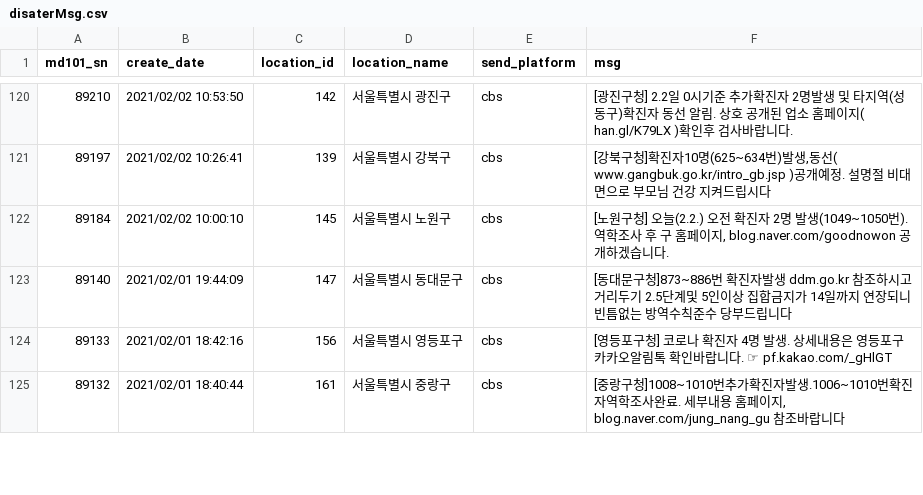
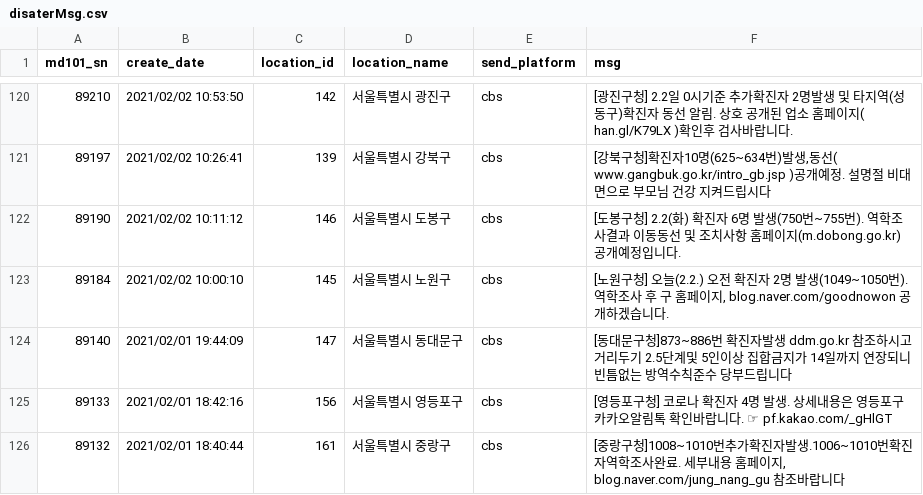
Before and after one commit to pofwhch/mynode, a CSV file: disaterMsg.csv, drawn as a sheet; only a part is shown, gaps mark what is left out; the diff covers the shown part only; the diff names each change by its address in the sheet, - before the commit and + after, or states it on an @@ line.

Commit message:
add sido list

```diff
--- a/disaterMsg.csv
+++ b/disaterMsg.csv
+row 122: 89190 | 2021/02/02 10:11:12 | 146 | 서울특별시 도봉구 | cbs | [도봉구청] 2.2(화) 확진자 6명 발생(750번~755번). 역학조사결과 이동동선 및 조치사항 홈페이지(m.dobong.go.kr) 공개예정입니다.
```
Also changed, not shown: 5 edited cells elsewhere in this file, 2 other files.
